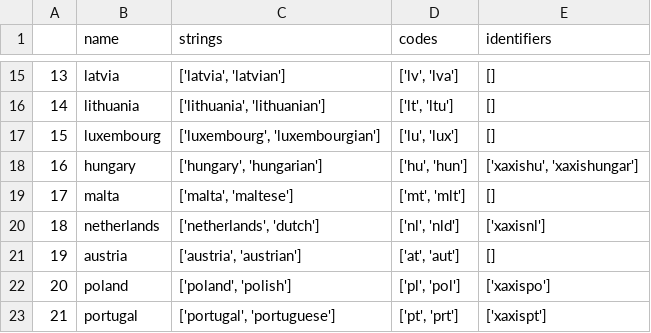
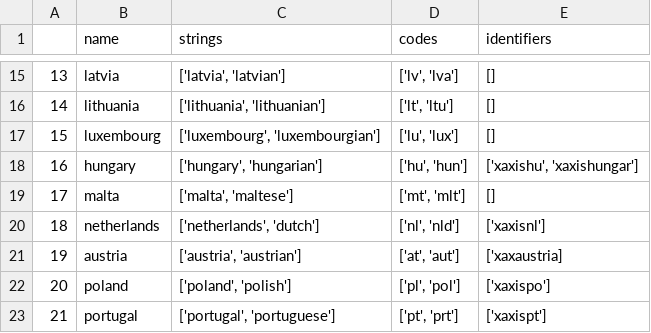
Before and after one commit to krachbumm3nte/xandr, a CSV file: eu_countries.csv, drawn as a sheet; only a part is shown, gaps mark what is left out.

Commit message:
Update eu segment list

```diff
--- a/eu_countries.csv
+++ b/eu_countries.csv
@@ -20,3 +20,3 @@
 18,netherlands,"['netherlands', 'dutch']","['nl', 'nld']","['xaxisnl']"
-19,austria,"['austria', 'austrian']","['at', 'aut']","[]"
+19,austria,"['austria', 'austrian']","['at', 'aut']","['xaxaustria]"
 20,poland,"['poland', 'polish']","['pl', 'pol']","['xaxispo']"
```
Also changed, not shown: 1 other file.
